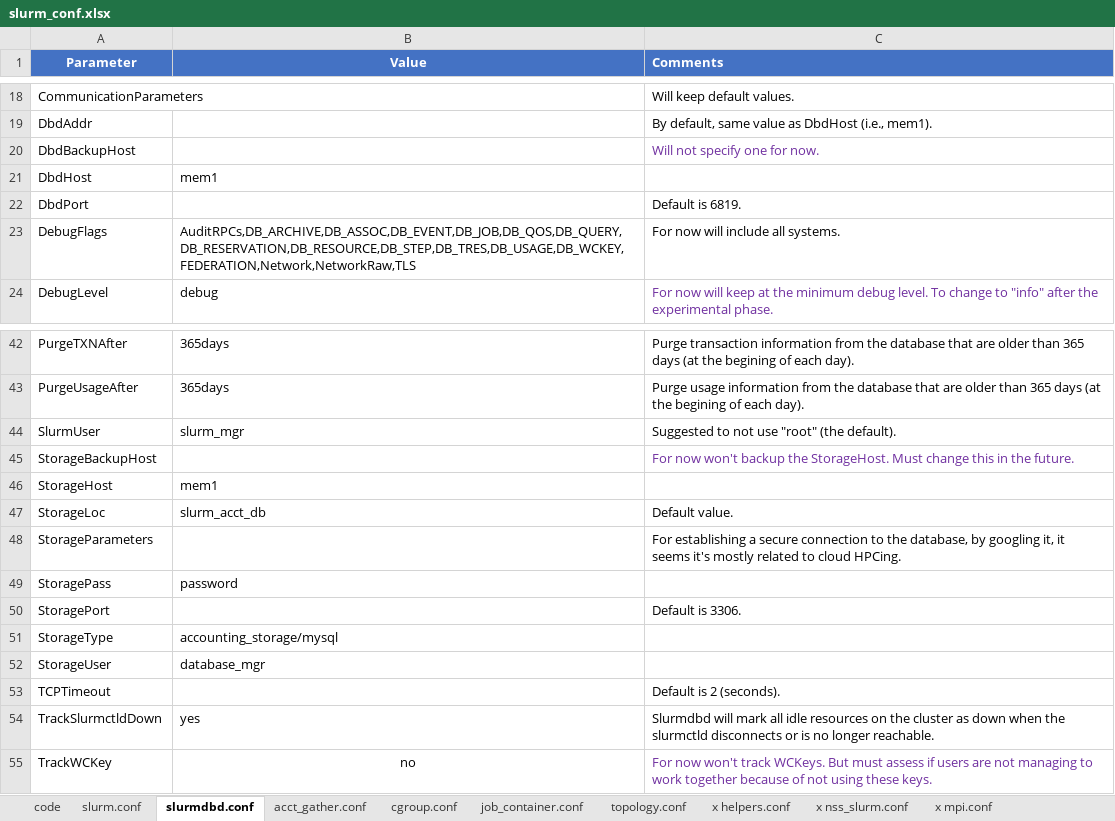
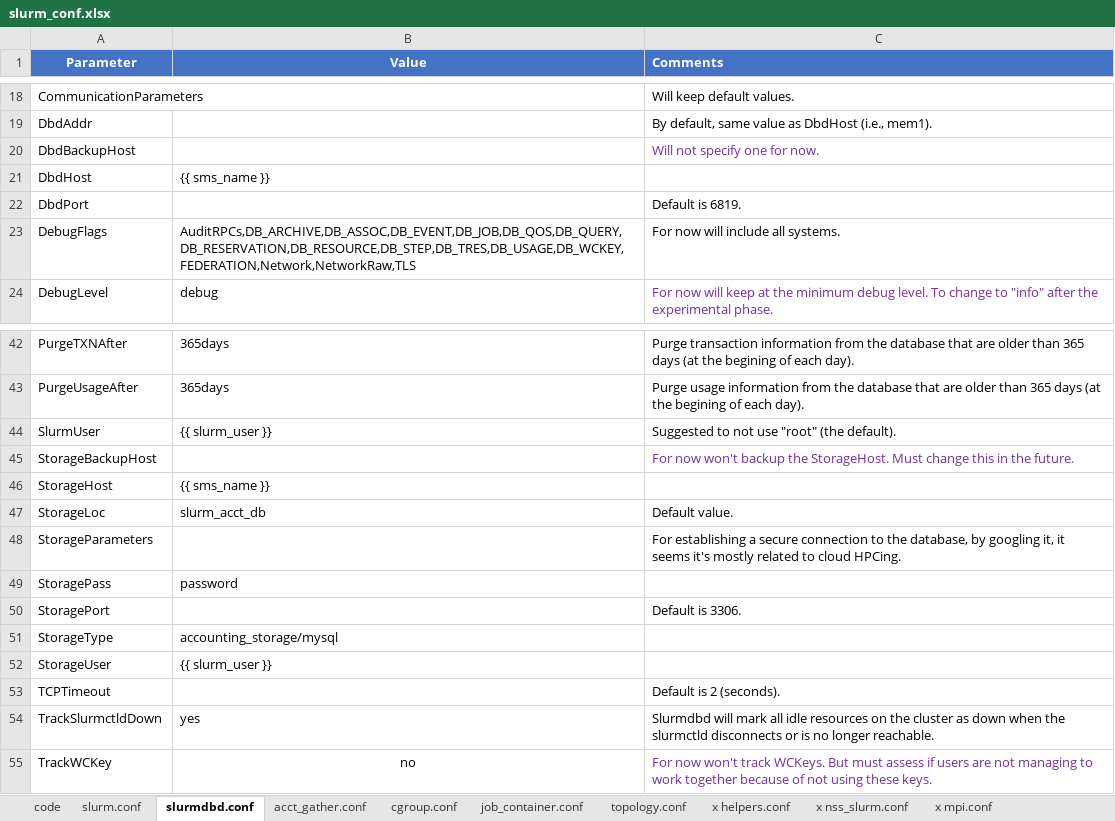
Before and after one commit to HCEMM/ansible-puli, an Excel workbook: roles/setup-slurm/files/slurm_conf.xlsx, sheet slurmdbd.conf, drawn as a sheet; only a part is shown, gaps mark what is left out; values as stored, in another font and other column widths than the file's, no borders; table styles not drawn; the diff names each change by its address in the sheet, - before the commit and + after, or states it on an @@ line.

Commit message:
Some fixes on Slurm role Working on the ipmi reset

```diff
--- a/roles/setup-slurm/files/slurm_conf.xlsx (sheet slurmdbd.conf)
+++ b/roles/setup-slurm/files/slurm_conf.xlsx (sheet slurmdbd.conf)
-B21 (Value): mem1
+B21 (Value): {{ sms_name }}
-B44 (Value): slurm_mgr
+B44 (Value): {{ slurm_user }}
-B46 (Value): mem1
+B46 (Value): {{ sms_name }}
-B52 (Value): database_mgr
+B52 (Value): {{ slurm_user }}
```
Also changed, not shown: sheet slurm.conf, sheet acct_gather.conf, 8 other files.
